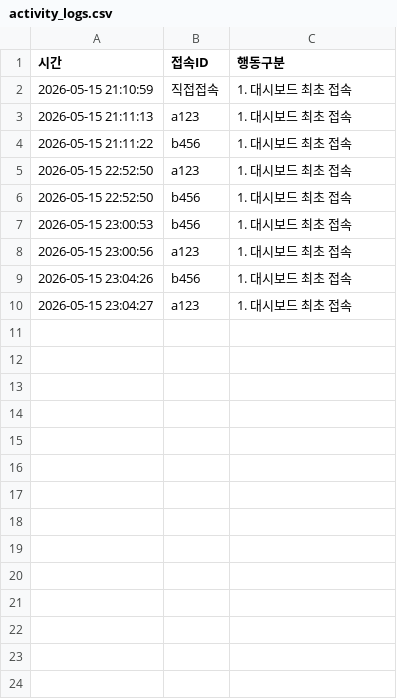
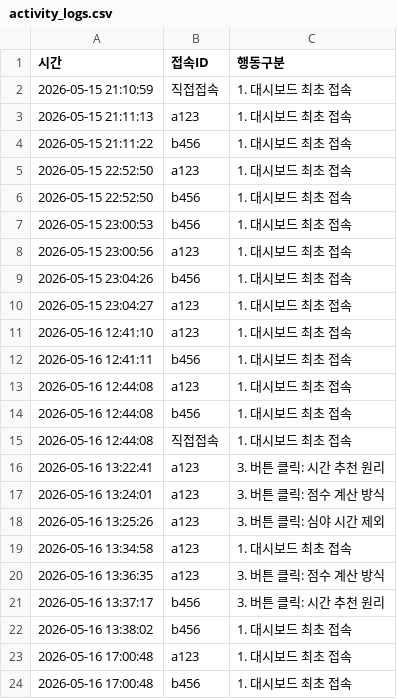
Before and after one commit to birossarts9/cursor, a CSV file: activity_logs.csv, drawn as a sheet.

```diff
--- a/activity_logs.csv
+++ b/activity_logs.csv
@@ -10 +10,15 @@
 2026-05-15 23:04:27,a123,1. 대시보드 최초 접속
+2026-05-16 12:41:10,a123,1. 대시보드 최초 접속
+2026-05-16 12:41:11,b456,1. 대시보드 최초 접속
+2026-05-16 12:44:08,a123,1. 대시보드 최초 접속
+2026-05-16 12:44:08,b456,1. 대시보드 최초 접속
+2026-05-16 12:44:08,직접접속,1. 대시보드 최초 접속
+2026-05-16 13:22:41,a123,3. 버튼 클릭: 시간 추천 원리
+2026-05-16 13:24:01,a123,3. 버튼 클릭: 점수 계산 방식
+2026-05-16 13:25:26,a123,3. 버튼 클릭: 심야 시간 제외
+2026-05-16 13:34:58,a123,1. 대시보드 최초 접속
+2026-05-16 13:36:35,a123,3. 버튼 클릭: 점수 계산 방식
+2026-05-16 13:37:17,b456,3. 버튼 클릭: 시간 추천 원리
+2026-05-16 13:38:02,b456,1. 대시보드 최초 접속
+2026-05-16 17:00:48,a123,1. 대시보드 최초 접속
+2026-05-16 17:00:48,b456,1. 대시보드 최초 접속
```
Also changed, not shown: 3 other files.
